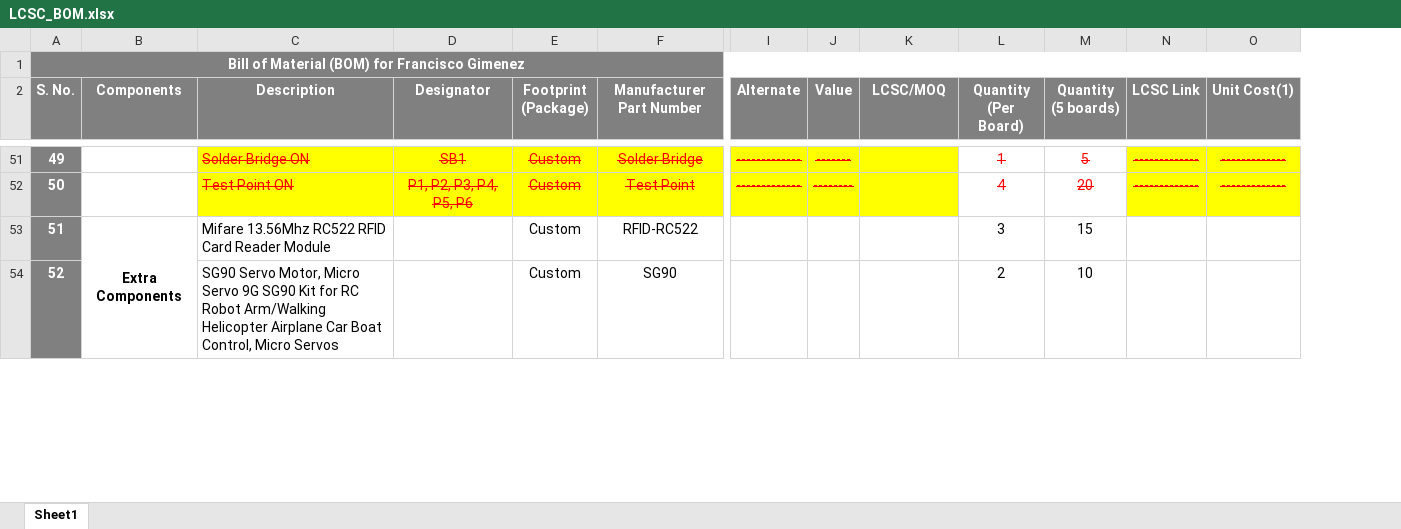
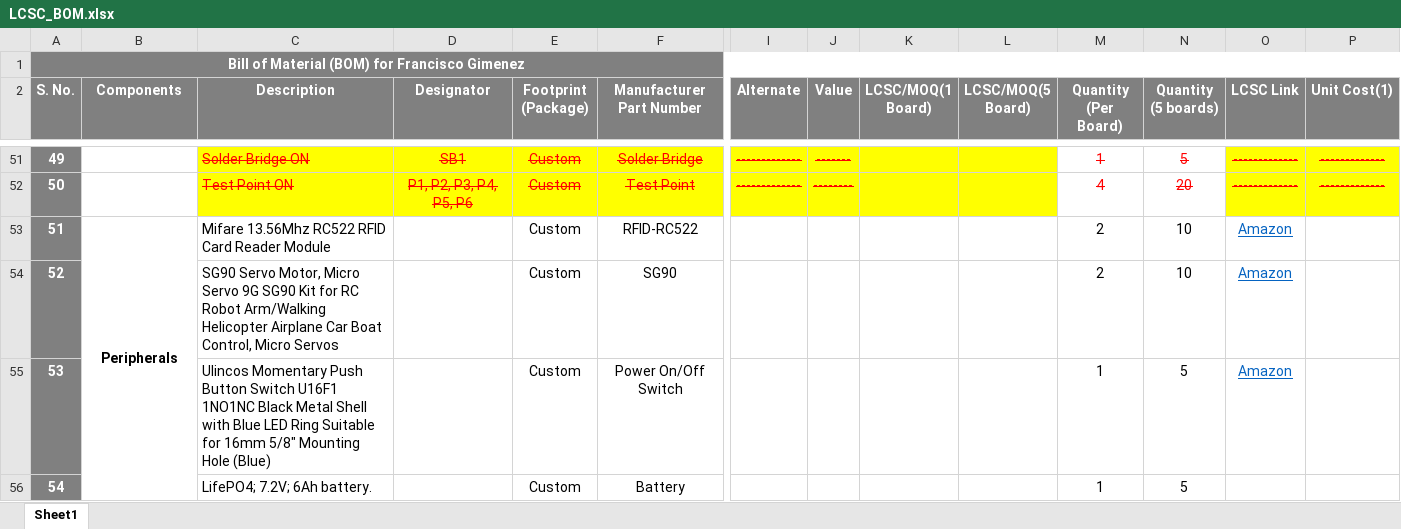
Before and after one commit to eSpark-Backup/franciscogimenez-hcdshardware, an Excel workbook: Documents/Deliverables/BOM/LCSC_BOM.xlsx, sheet Sheet1, drawn as a sheet; only a part is shown, gaps mark what is left out; values as stored, in another font and other column widths than the file's, no borders; conditional formats not drawn; addresses are those after the commit; rows hold the shown columns only; the diff covers the shown part only; the diff names each change by its address in the sheet, - before the commit and + after, or states it on an @@ line.

Commit message:
Formating Issue ha BOM me Changes Required han

```diff
--- a/Documents/Deliverables/BOM/LCSC_BOM.xlsx (sheet Sheet1)
+++ b/Documents/Deliverables/BOM/LCSC_BOM.xlsx (sheet Sheet1)
+column L (LCSC/MOQ(5 Board)), empty
-K2: LCSC/MOQ
+K2: LCSC/MOQ(1 Board)
-B53 (Components): Extra Components
+B53 (Components): Peripherals
-M53 (Quantity (Per Board)): 3
+M53 (Quantity (Per Board)): 2
-N53 (Quantity (5 boards)): 15
+N53 (Quantity (5 boards)): 10
-O53:O54 (LCSC Link): (empty)
+O53:O54 (LCSC Link): Amazon
+row 55: 53 |  | Ulincos Momentary Push Button Switch U16F1 1NO1NC Black Metal Shell with Blue LED Ring Suitable for 16mm 5/8" Mounting Hole (Blue) |  | Custom | Power On/Off Switch |  |  |  |  | 1 | 5 | Amazon
+row 56: 54 |  | LifePO4; 7.2V; 6Ah battery. |  | Custom | Battery |  |  |  |  | 1 | 5
```
Also changed, not shown: 1 added row, 4 edited cells and row numbers in column A elsewhere in this sheet, formulas that keep their value.
